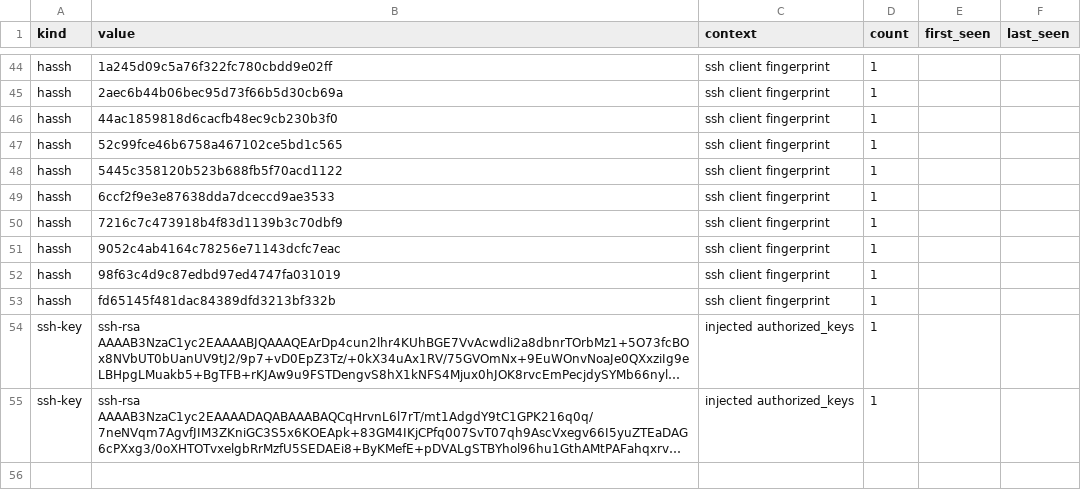
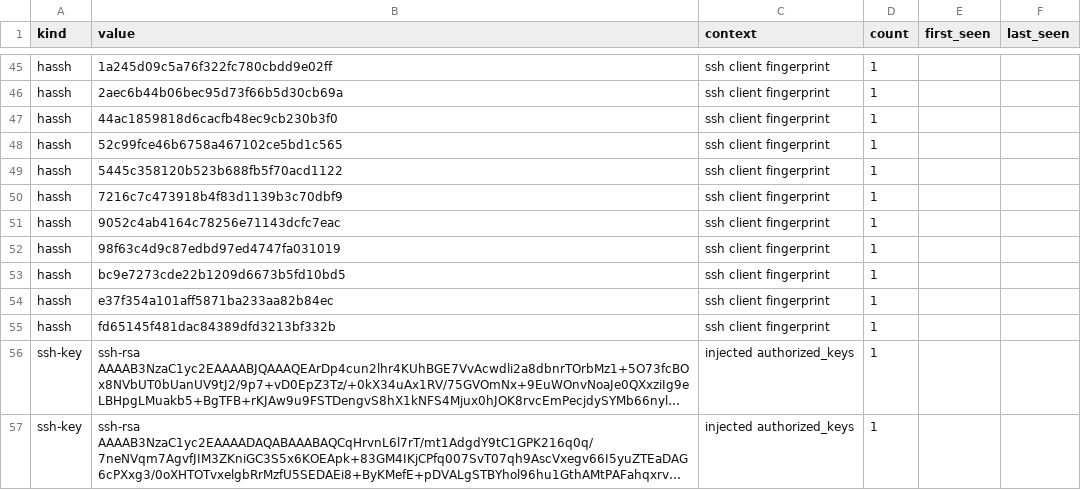
Before and after one commit to unerror/security, a CSV file: feeds/honeypot/iocs.csv, drawn as a sheet; only a part is shown, gaps mark what is left out; long unchanged cells end in …; the diff covers the shown part only.

```diff
--- a/feeds/honeypot/iocs.csv
+++ b/feeds/honeypot/iocs.csv
@@ -48,3 +49,2 @@ hassh,52c99fce46b6758a467102ce5bd1c565,ssh client fingerprint,1,,
 hassh,5445c358120b523b688fb5f70acd1122,ssh client fingerprint,1,,
-hassh,6ccf2f9e3e87638dda7dceccd9ae3533,ssh client fingerprint,1,,
 hassh,7216c7c473918b4f83d1139b3c70dbf9,ssh client fingerprint,1,,
@@ -52,2 +52,4 @@ hassh,9052c4ab4164c78256e71143dcfc7eac,ssh client fingerprint,1,,
 hassh,98f63c4d9c87edbd97ed4747fa031019,ssh client fingerprint,1,,
+hassh,bc9e7273cde22b1209d6673b5fd10bd5,ssh client fingerprint,1,,
+hassh,e37f354a101aff5871ba233aa82b84ec,ssh client fingerprint,1,,
 hassh,fd65145f481dac84389dfd3213bf332b,ssh client fingerprint,1,,
```
Also changed, not shown: 7 added rows, 6 removed rows and 9 edited cells elsewhere in this file, 15 other files.
